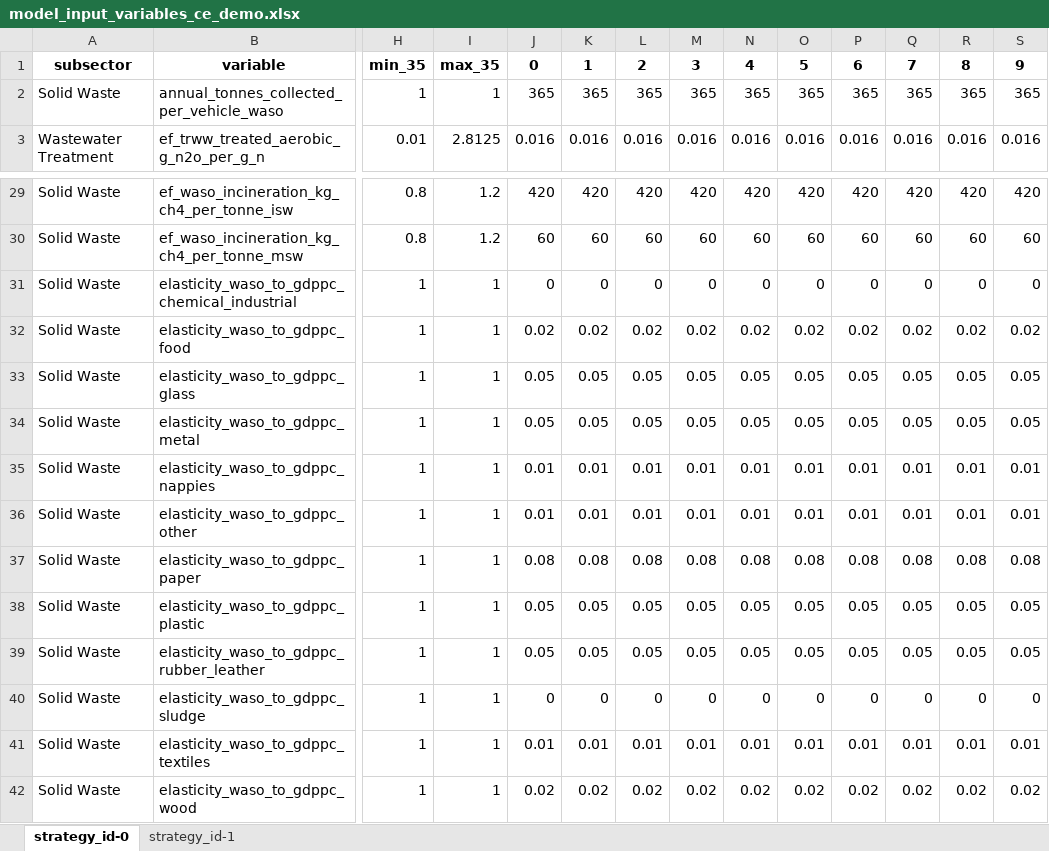
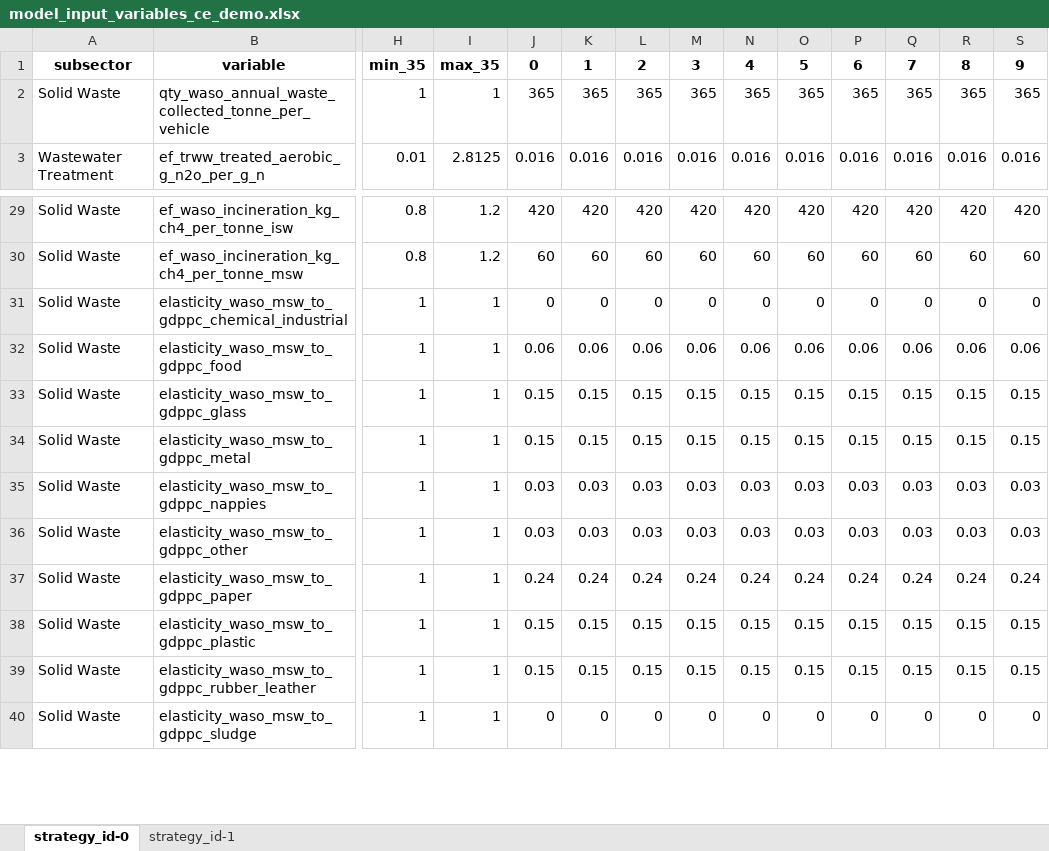
Before and after one commit to jarojasag/lac_decarbonization, an Excel workbook: ref/ingestion/parameters_demo/model_input_variables_ce_demo.xlsx, sheet strategy_id-0, drawn as a sheet; only a part is shown, gaps mark what is left out; values as stored, in another font and other column widths than the file's, no borders; removed rows and columns are numbered as before the commit, all else as after; rows hold the shown columns only; the diff covers the shown part only; the diff names each change by its address in the sheet, - before the commit and + after, or states it on an @@ line.

Commit message:
pushing liquid waste and updates to allow command line calling for CircularEconomy

```diff
--- a/ref/ingestion/parameters_demo/model_input_variables_ce_demo.xlsx (sheet strategy_id-0)
+++ b/ref/ingestion/parameters_demo/model_input_variables_ce_demo.xlsx (sheet strategy_id-0)
-B2: annual_tonnes_collected_per_vehicle_waso
+B2: qty_waso_annual_waste_collected_tonne_per_vehicle
-B31: elasticity_waso_to_gdppc_chemical_industrial
+B31: elasticity_waso_msw_to_gdppc_chemical_industrial
-row 32: Solid Waste | elasticity_waso_to_gdppc_food | 1 | 1 | 0.02 | 0.02 | 0.02 | 0.02 | 0.02 | 0.02 | 0.02 | 0.02 | 0.02 | 0.02
-row 33: Solid Waste | elasticity_waso_to_gdppc_glass | 1 | 1 | 0.05 | 0.05 | 0.05 | 0.05 | 0.05 | 0.05 | 0.05 | 0.05 | 0.05 | 0.05
-row 34: Solid Waste | elasticity_waso_to_gdppc_metal | 1 | 1 | 0.05 | 0.05 | 0.05 | 0.05 | 0.05 | 0.05 | 0.05 | 0.05 | 0.05 | 0.05
-row 35: Solid Waste | elasticity_waso_to_gdppc_nappies | 1 | 1 | 0.01 | 0.01 | 0.01 | 0.01 | 0.01 | 0.01 | 0.01 | 0.01 | 0.01 | 0.01
-row 36: Solid Waste | elasticity_waso_to_gdppc_other | 1 | 1 | 0.01 | 0.01 | 0.01 | 0.01 | 0.01 | 0.01 | 0.01 | 0.01 | 0.01 | 0.01
-row 37: Solid Waste | elasticity_waso_to_gdppc_paper | 1 | 1 | 0.08 | 0.08 | 0.08 | 0.08 | 0.08 | 0.08 | 0.08 | 0.08 | 0.08 | 0.08
-row 38: Solid Waste | elasticity_waso_to_gdppc_plastic | 1 | 1 | 0.05 | 0.05 | 0.05 | 0.05 | 0.05 | 0.05 | 0.05 | 0.05 | 0.05 | 0.05
-row 39: Solid Waste | elasticity_waso_to_gdppc_rubber_leather | 1 | 1 | 0.05 | 0.05 | 0.05 | 0.05 | 0.05 | 0.05 | 0.05 | 0.05 | 0.05 | 0.05
+row 32: Solid Waste | elasticity_waso_msw_to_gdppc_food | 1 | 1 | 0.06 | 0.06 | 0.06 | 0.06 | 0.06 | 0.06 | 0.06 | 0.06 | 0.06 | 0.06
+row 33: Solid Waste | elasticity_waso_msw_to_gdppc_glass | 1 | 1 | 0.15 | 0.15 | 0.15 | 0.15 | 0.15 | 0.15 | 0.15 | 0.15 | 0.15 | 0.15
+row 34: Solid Waste | elasticity_waso_msw_to_gdppc_metal | 1 | 1 | 0.15 | 0.15 | 0.15 | 0.15 | 0.15 | 0.15 | 0.15 | 0.15 | 0.15 | 0.15
+row 35: Solid Waste | elasticity_waso_msw_to_gdppc_nappies | 1 | 1 | 0.03 | 0.03 | 0.03 | 0.03 | 0.03 | 0.03 | 0.03 | 0.03 | 0.03 | 0.03
+row 36: Solid Waste | elasticity_waso_msw_to_gdppc_other | 1 | 1 | 0.03 | 0.03 | 0.03 | 0.03 | 0.03 | 0.03 | 0.03 | 0.03 | 0.03 | 0.03
+row 37: Solid Waste | elasticity_waso_msw_to_gdppc_paper | 1 | 1 | 0.24 | 0.24 | 0.24 | 0.24 | 0.24 | 0.24 | 0.24 | 0.24 | 0.24 | 0.24
+row 38: Solid Waste | elasticity_waso_msw_to_gdppc_plastic | 1 | 1 | 0.15 | 0.15 | 0.15 | 0.15 | 0.15 | 0.15 | 0.15 | 0.15 | 0.15 | 0.15
+row 39: Solid Waste | elasticity_waso_msw_to_gdppc_rubber_leather | 1 | 1 | 0.15 | 0.15 | 0.15 | 0.15 | 0.15 | 0.15 | 0.15 | 0.15 | 0.15 | 0.15
-B40: elasticity_waso_to_gdppc_sludge
+B40: elasticity_waso_msw_to_gdppc_sludge
-row 41: Solid Waste | elasticity_waso_to_gdppc_textiles | 1 | 1 | 0.01 | 0.01 | 0.01 | 0.01 | 0.01 | 0.01 | 0.01 | 0.01 | 0.01 | 0.01
-row 42: Solid Waste | elasticity_waso_to_gdppc_wood | 1 | 1 | 0.02 | 0.02 | 0.02 | 0.02 | 0.02 | 0.02 | 0.02 | 0.02 | 0.02 | 0.02
```
Also changed, not shown: 21 added rows, 2 removed rows and 36 edited cells elsewhere in this sheet, 15 other files.
